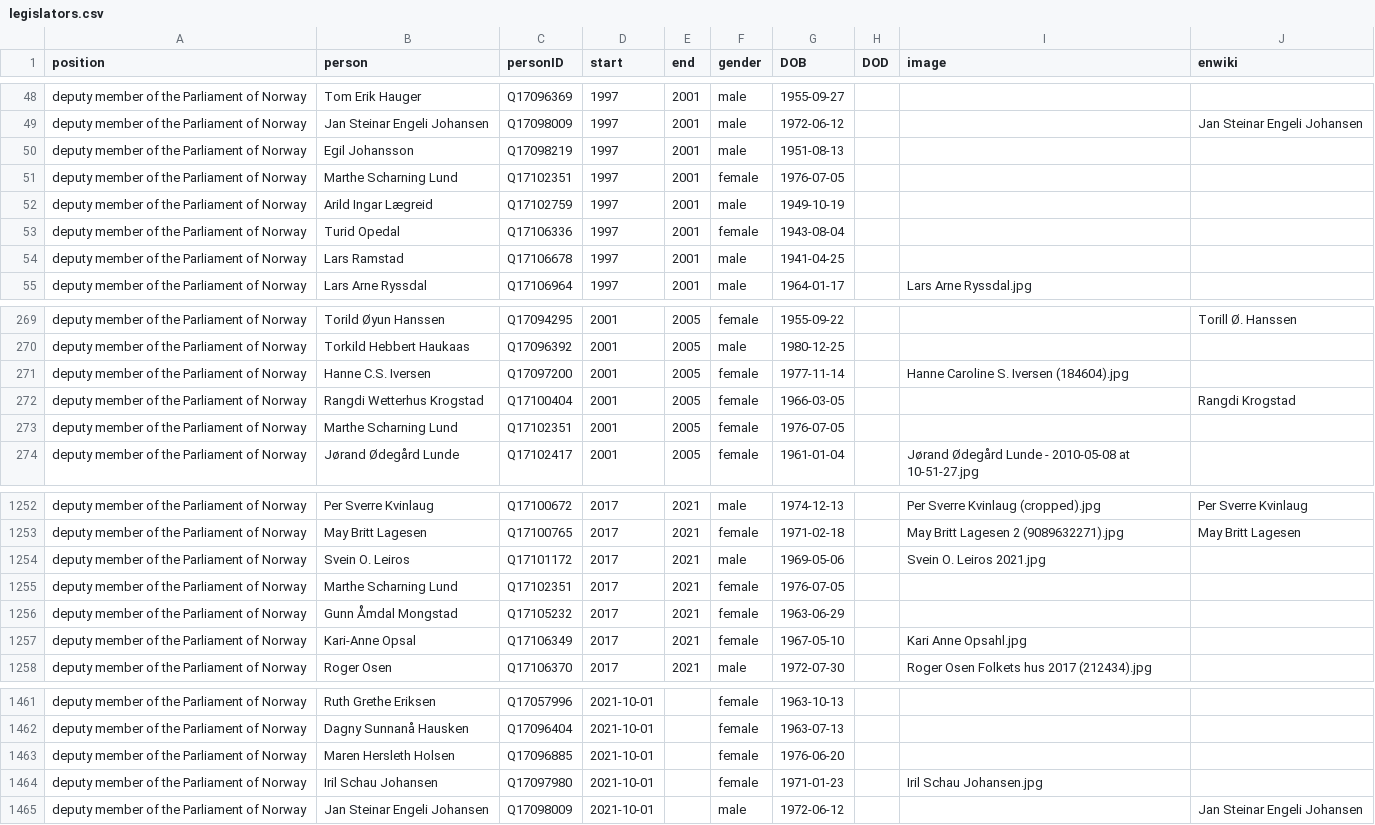
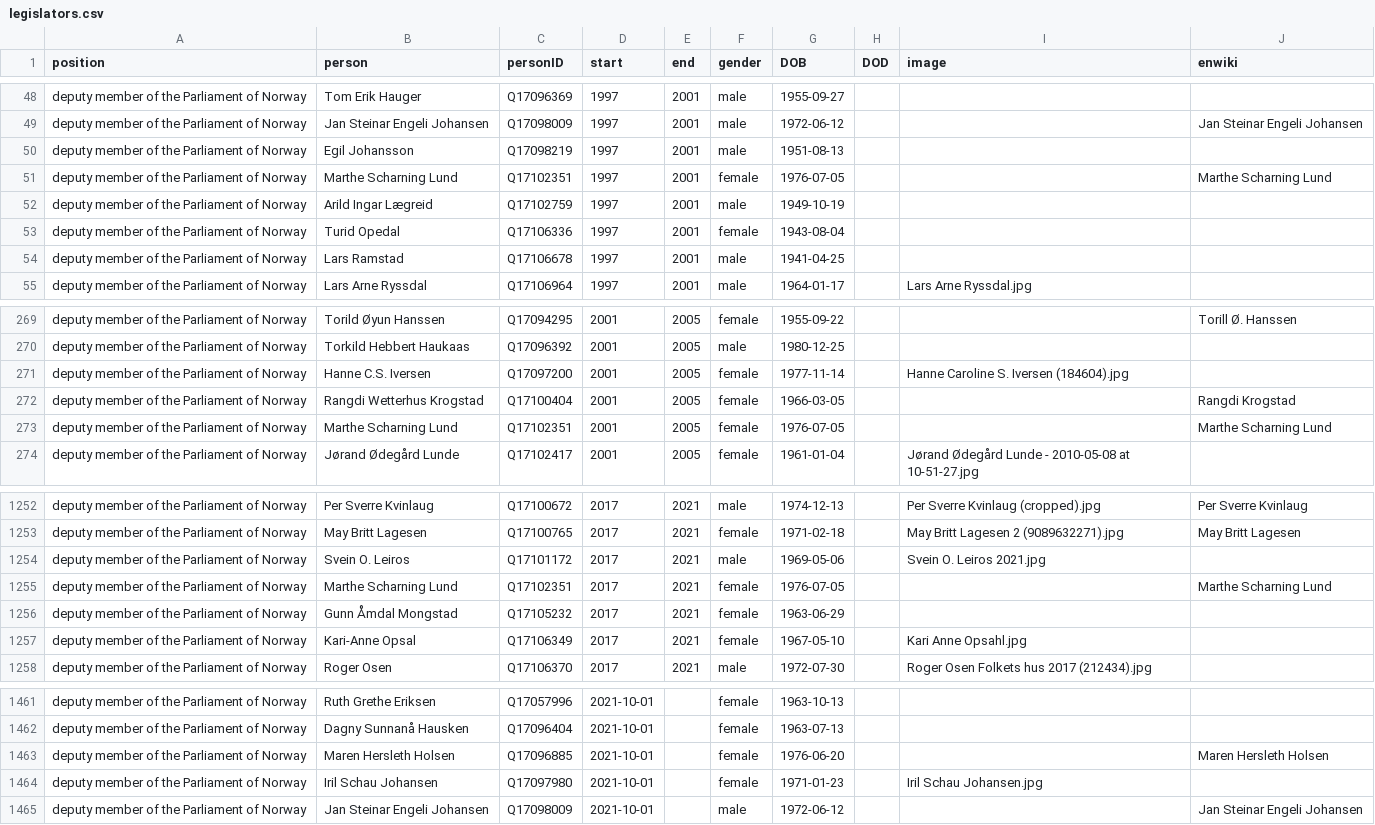
Before and after one commit to every-politician-scrapers/norway-cabinet, a CSV file: html/legislators.csv, drawn as a sheet; only a part is shown, gaps mark what is left out.

Commit message:
PCB update

```diff
--- a/html/legislators.csv
+++ b/html/legislators.csv
@@ -50,3 +50,3 @@ deputy member of the Parliament of Norway,Jan Steinar Engeli Johansen,Q17098009,
 deputy member of the Parliament of Norway,Egil Johansson,Q17098219,1997,2001,male,1951-08-13,,,
-deputy member of the Parliament of Norway,Marthe Scharning Lund,Q17102351,1997,2001,female,1976-07-05,,,
+deputy member of the Parliament of Norway,Marthe Scharning Lund,Q17102351,1997,2001,female,1976-07-05,,,Marthe Scharning Lund
 deputy member of the Parliament of Norway,Arild Ingar Lægreid,Q17102759,1997,2001,male,1949-10-19,,,
@@ -272,3 +272,3 @@ deputy member of the Parliament of Norway,Hanne C.S. Iversen,Q17097200,2001,2005
 deputy member of the Parliament of Norway,Rangdi Wetterhus Krogstad,Q17100404,2001,2005,female,1966-03-05,,,Rangdi Krogstad
-deputy member of the Parliament of Norway,Marthe Scharning Lund,Q17102351,2001,2005,female,1976-07-05,,,
+deputy member of the Parliament of Norway,Marthe Scharning Lund,Q17102351,2001,2005,female,1976-07-05,,,Marthe Scharning Lund
 deputy member of the Parliament of Norway,Jørand Ødegård Lunde,Q17102417,2001,2005,female,1961-01-04,,Jørand Ødegård Lunde - 2010-05-08 at 10-51-27.jpg,
@@ -1254,3 +1254,3 @@ deputy member of the Parliament of Norway,May Britt Lagesen,Q17100765,2017,2021,
 deputy member of the Parliament of Norway,Svein O. Leiros,Q17101172,2017,2021,male,1969-05-06,,Svein O. Leiros 2021.jpg,
-deputy member of the Parliament of Norway,Marthe Scharning Lund,Q17102351,2017,2021,female,1976-07-05,,,
+deputy member of the Parliament of Norway,Marthe Scharning Lund,Q17102351,2017,2021,female,1976-07-05,,,Marthe Scharning Lund
 deputy member of the Parliament of Norway,Gunn Åmdal Mongstad,Q17105232,2017,2021,female,1963-06-29,,,
@@ -1462,3 +1462,3 @@ deputy member of the Parliament of Norway,Ruth Grethe Eriksen,Q17057996,2021-10-
 deputy member of the Parliament of Norway,Dagny Sunnanå Hausken,Q17096404,2021-10-01,,female,1963-07-13,,,
-deputy member of the Parliament of Norway,Maren Hersleth Holsen,Q17096885,2021-10-01,,female,1976-06-20,,,
+deputy member of the Parliament of Norway,Maren Hersleth Holsen,Q17096885,2021-10-01,,female,1976-06-20,,,Maren Hersleth Holsen
 deputy member of the Parliament of Norway,Iril Schau Johansen,Q17097980,2021-10-01,,female,1971-01-23,,Iril Schau Johansen.jpg,
```
